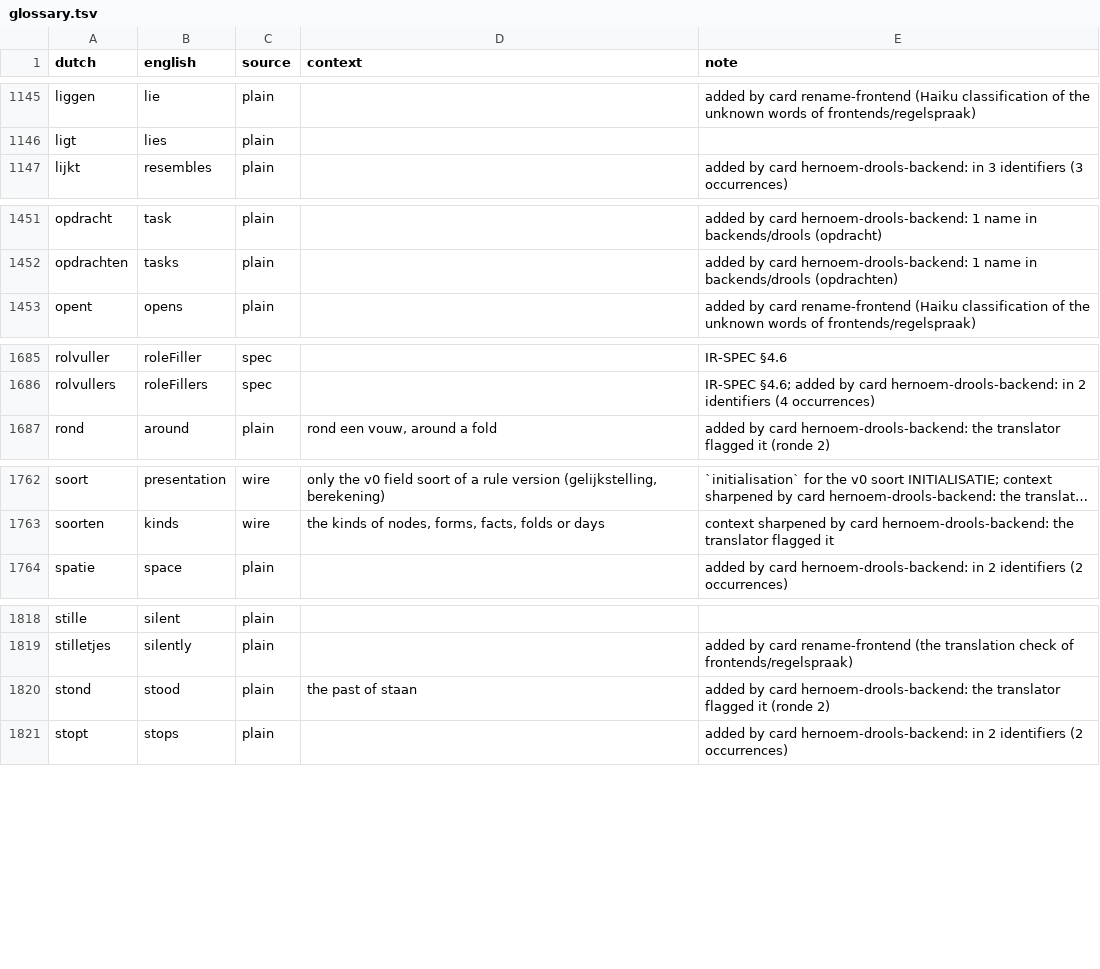
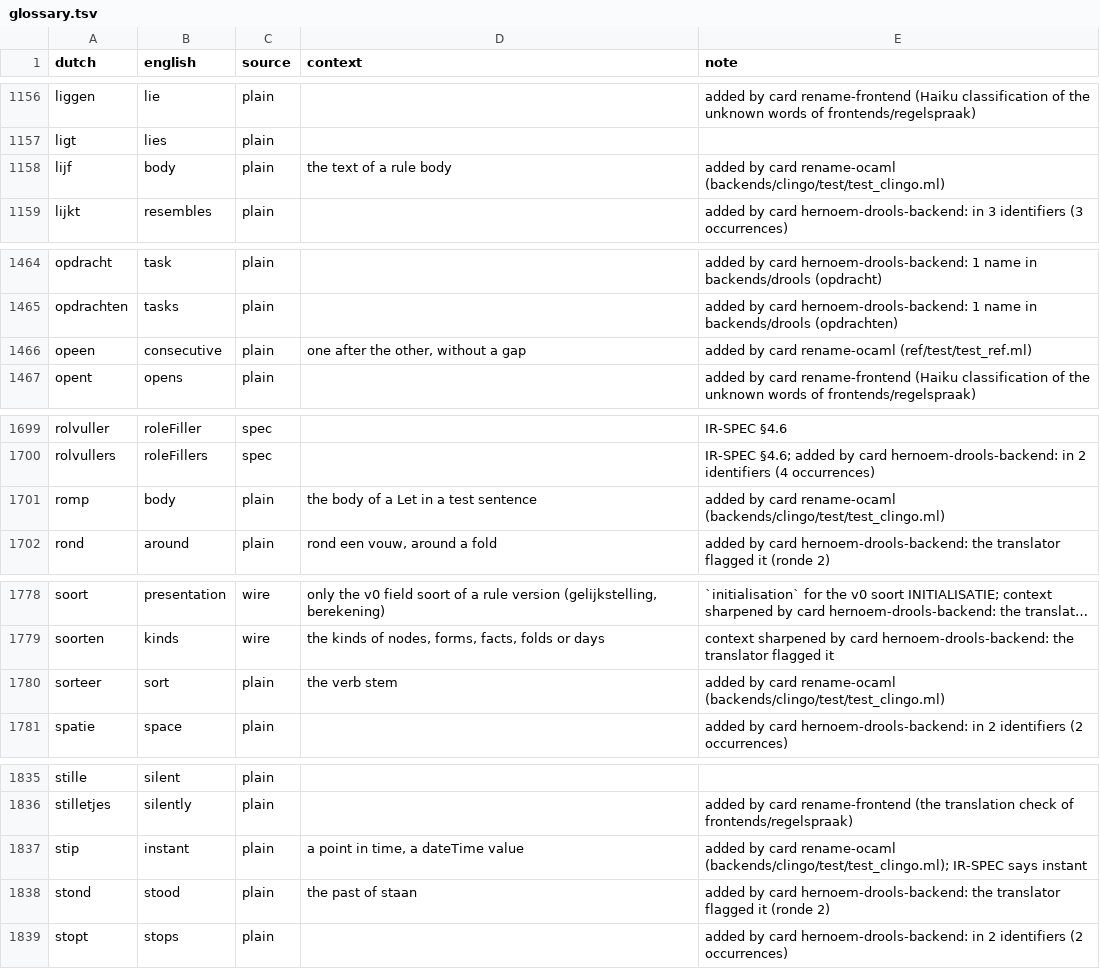
Before and after one commit to uchar-dev/uchar, a TSV file: scripts/lib/naming/glossary.tsv, drawn as a sheet; only a part is shown, gaps mark what is left out; long unchanged cells end in …; the diff covers the shown part only; the diff names each change by its address in the sheet, - before the commit and + after, or states it on an @@ line.

Commit message:
rename-ocaml: ref, spec/verifier, backends/clingo, catala en flogic in het Engels, met de ASP-predicaten (alleen namen)
Samengevoegd uit 10 commits:
- 77e3a33b8 Kaart rename-ocaml
- 285d4cc32 rename-ocaml naar doing
- 735dc9f2f naming: 27 woorden van de OCaml-zones in de woordenlijst
- 128c5b21d rename-ocaml: de meting in de kaart (geen bevroren lijst, drie namen blijven)
- 2e37f3725 rename-ocaml: de tabel (1299 rijen)
- 4611166eb rename-ocaml: de bestanden van de tabel (alleen git mv)
- bfadb6c71 rename-ocaml: de beslislijst zonder beslissingen (13699 plekken)
- 57d72aa4d rename-ocaml: de beslislijst met beslissingen
- 3fc9e1c40 rename-ocaml: de Engelse namen in ref, spec/verifier, backends/clingo, frontends/catala en frontends/flogic (apply --decisions)
- a6184ed8e rename-ocaml: ASP-predicaten (has, role, wwrites, ...), de vlag --bottom-sentence en vijf plekken die het gereedschap miste

```diff
--- a/scripts/lib/naming/glossary.tsv
+++ b/scripts/lib/naming/glossary.tsv
+row 1158: lijf | body | plain | the text of a rule body | added by card rename-ocaml (backends/clingo/test/test_clingo.ml)
+row 1466: opeen | consecutive | plain | one after the other, without a gap | added by card rename-ocaml (ref/test/test_ref.ml)
+row 1701: romp | body | plain | the body of a Let in a test sentence | added by card rename-ocaml (backends/clingo/test/test_clingo.ml)
+row 1780: sorteer | sort | plain | the verb stem | added by card rename-ocaml (backends/clingo/test/test_clingo.ml)
+row 1837: stip | instant | plain | a point in time, a dateTime value | added by card rename-ocaml (backends/clingo/test/test_clingo.ml); IR-SPEC says instant
```
Also changed, not shown: 22 added rows elsewhere in this file, scripts/lib/naming/technical-terms.tsv, 52 other files.
